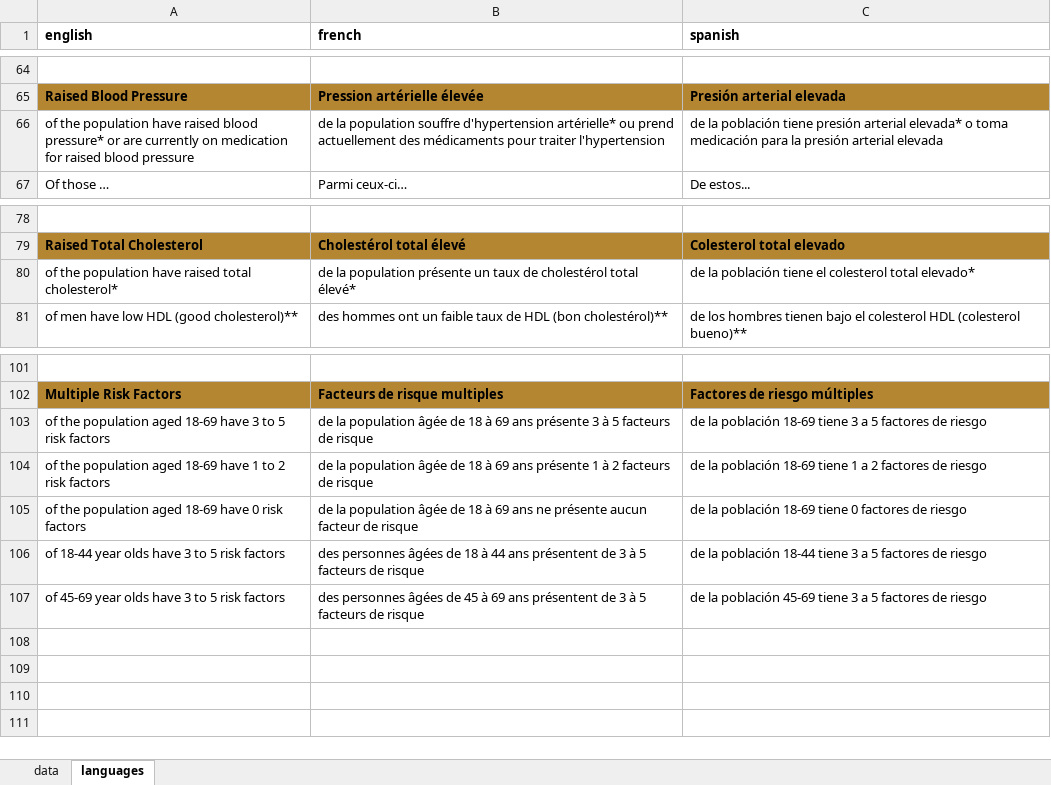
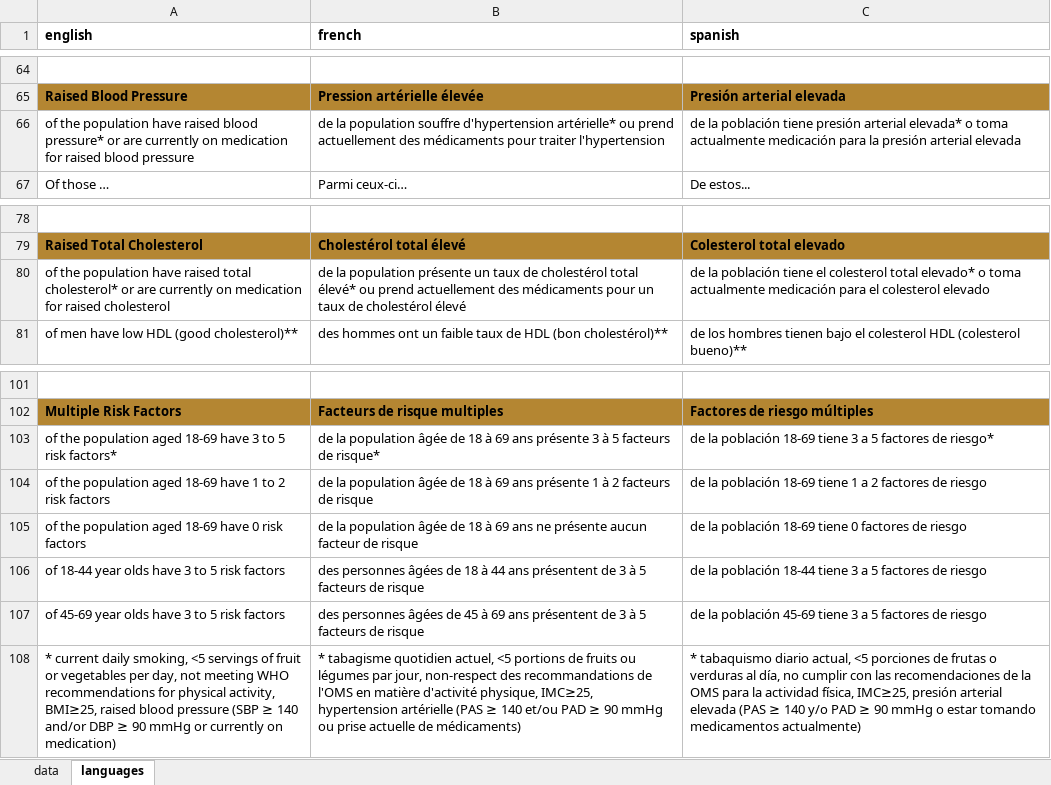
Before and after one commit to WHO-NCDSurveillance/STEPS, an Excel workbook: STEPS_data_analysis/templates/data_fromR.xlsx, sheet languages, drawn as a sheet; only a part is shown, gaps mark what is left out; values as stored, in another font and other column widths than the file's, no borders; removed rows and columns are numbered as before the commit, all else as after; the diff names each change by its address in the sheet, - before the commit and + after, or states it on an @@ line.

Commit message:
Add files via upload
edit to raised cholesterol label

```diff
--- a/STEPS_data_analysis/templates/data_fromR.xlsx (sheet languages)
+++ b/STEPS_data_analysis/templates/data_fromR.xlsx (sheet languages)
-C66 (spanish): …o toma medicación para…
+C66 (spanish): …o toma actualmente medicación para…
-row 80: of the population have raised total cholesterol* | de la population présente un taux de cholestérol total élevé* | de la población tiene el colesterol total elevado*
+row 80: of the population have raised total cholesterol* or are currently on medication for raised cholesterol | de la population présente un taux de cholestérol total élevé* ou prend actuellement des médicaments pour un taux de cholestérol élevé | de la población tiene el colesterol total elevado* o toma actualmente medicación para el colesterol elevado
-A103 (english): …5 risk factors
+A103 (english): …5 risk factors*
-B103 (french): …facteurs de risque
+B103 (french): …facteurs de risque*
-C103 (spanish): …factores de riesgo
+C103 (spanish): …factores de riesgo*
+row 108: * current daily smoking, <5 servings of fruit or vegetables per day, not meeting WHO recommendations for physical activity, BMI≥25, raised blood pressure (SBP ≥ 140 and/or DBP ≥ 90 mmHg or currently on medication) | * tabagisme quotidien actuel, <5 portions de fruits ou légumes par jour, non-respect des recommandations de l'OMS en matière d'activité physique, IMC≥25, hypertension artérielle (PAS ≥ 140 et/ou PAD ≥ 90 mmHg ou prise actuelle de médicaments) | * tabaquismo diario actual, <5 porciones de frutas o verduras al día, no cumplir con las recomendaciones de la OMS para la actividad física, IMC≥25, presión arterial elevada (PAS ≥ 140 y/o PAD ≥ 90 mmHg o estar tomando medicamentos actualmente)
```
Also changed, not shown: sheet data, STEPS_data_analysis/templates/template_data_fromR.xlsx, 1 other file.
